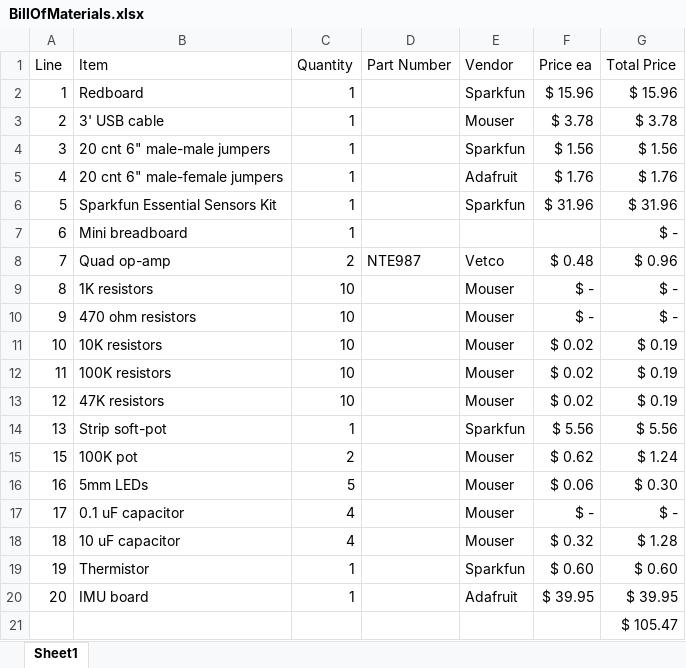
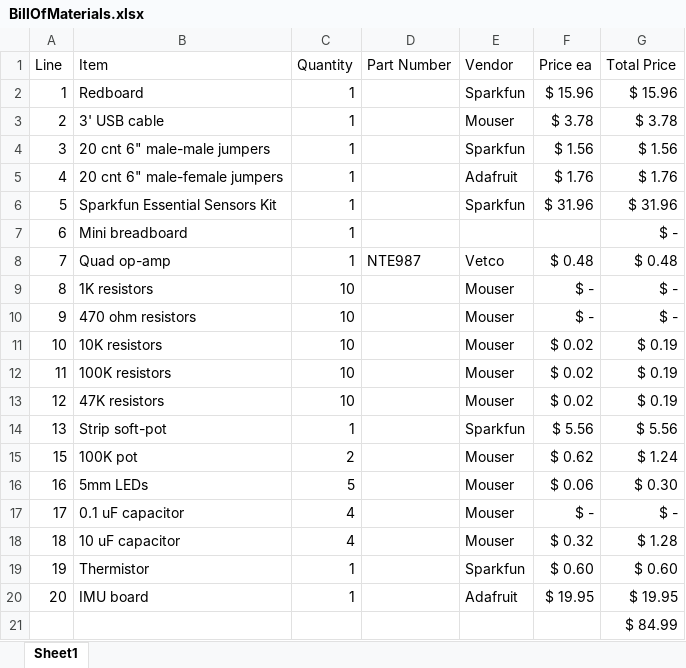
Before and after one commit to logos-electromechanical/SensorWorkshop, an Excel workbook: BillOfMaterials.xlsx, sheet Sheet1, drawn as a sheet; values as stored, in another font and other column widths than the file's, no borders; the diff names each change by its address in the sheet, - before the commit and + after, or states it on an @@ line.

Commit message:
BoM update?

```diff
--- a/BillOfMaterials.xlsx (sheet Sheet1)
+++ b/BillOfMaterials.xlsx (sheet Sheet1)
-C8 (Quantity): 2
+C8 (Quantity): 1
-G8 (Total Price): $ 0.96
+G8 (Total Price): $ 0.48
-F20 (Price ea): $ 39.95
+F20 (Price ea): $ 19.95
-G20 (Total Price): $ 39.95
+G20 (Total Price): $ 19.95
-G21 (Total Price): $ 105.47
+G21 (Total Price): $ 84.99
```
